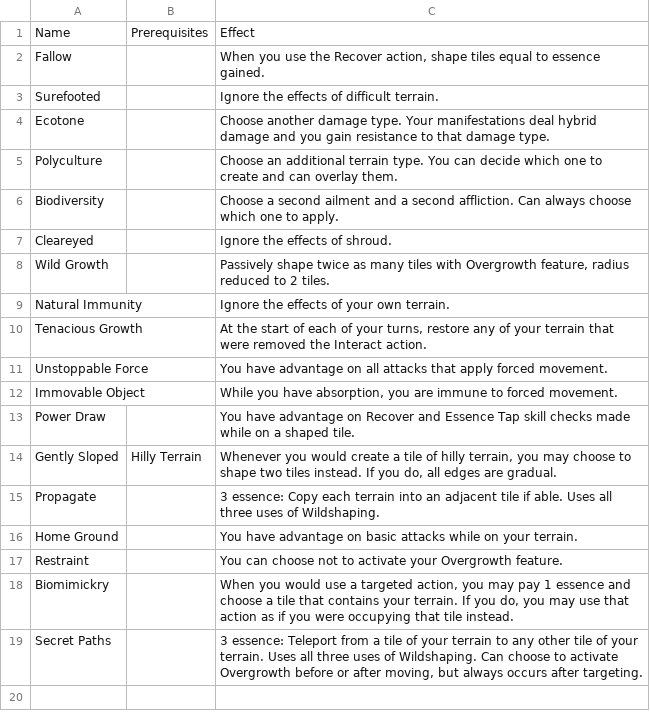
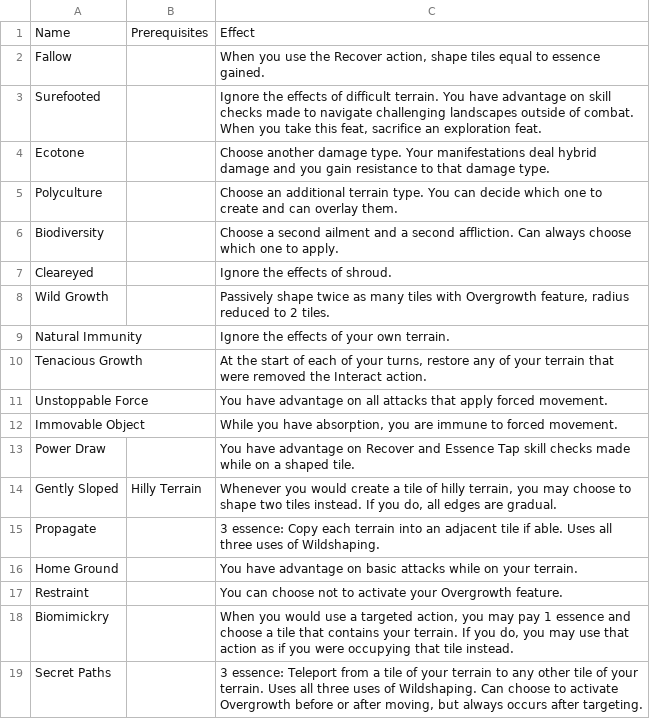
Before and after one commit to Leafwing-Studios/fonts-of-power, a CSV file: docs/src/character-options/classes/wildshaper/combat_feats.csv, drawn as a sheet.

```diff
--- a/docs/src/character-options/classes/wildshaper/combat_feats.csv
+++ b/docs/src/character-options/classes/wildshaper/combat_feats.csv
@@ -2,3 +2,3 @@
 "Fallow",,"When you use the Recover action, shape tiles equal to essence gained."
-"Surefooted",,"Ignore the effects of difficult terrain."
+"Surefooted",,"Ignore the effects of difficult terrain. You have advantage on skill checks made to navigate challenging landscapes outside of combat. When you take this feat, sacrifice an exploration feat."
 "Ecotone",,"Choose another damage type. Your manifestations deal hybrid damage and you gain resistance to that damage type."
```
Also changed, not shown: docs/src/character-options/classes/touched/combat_feats.csv, docs/src/character-options/feats/monstrous-combat-feats.csv, 3 other files.
